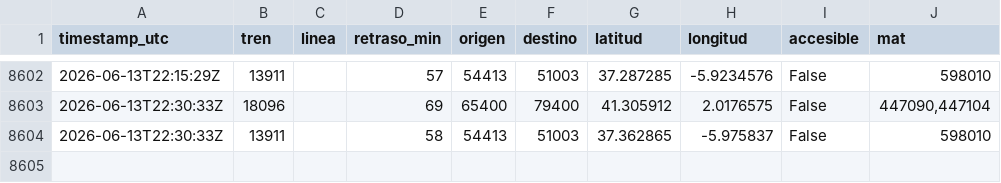
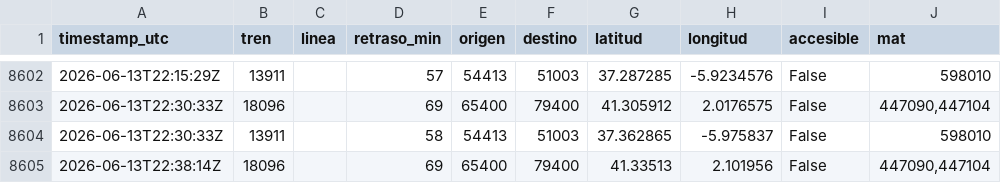
Before and after one commit to josernalist/renfe-trenes, a CSV file: data/2026/06/flota-2026-06-13.csv, drawn as a sheet; only a part is shown, gaps mark what is left out; the diff names each change by its address in the sheet, - before the commit and + after, or states it on an @@ line.

```diff
--- a/data/2026/06/flota-2026-06-13.csv
+++ b/data/2026/06/flota-2026-06-13.csv
+row 8605: 2026-06-13T22:38:14Z | 18096 |  | 69 | 65400 | 79400 | 41.33513 | 2.101956 | False | 447090,447104
```
Also changed, not shown: 1 other file.
